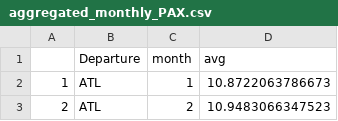
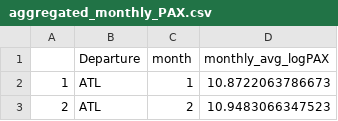
Before and after one commit to guillaume-le-fur/MAP536Data, a CSV file: aggregated_monthly_PAX.csv, drawn as a sheet; only a part is shown.

Commit message:
data

```diff
--- a/aggregated_monthly_PAX.csv
+++ b/aggregated_monthly_PAX.csv
@@ -1,2 +1,2 @@
-,Departure,month,avg
+,Departure,month,monthly_avg_logPAX
 1,ATL,1,10.8722063786673
```
Also changed, not shown: aggregated_weekday_PAX.csv, 1 other file.
